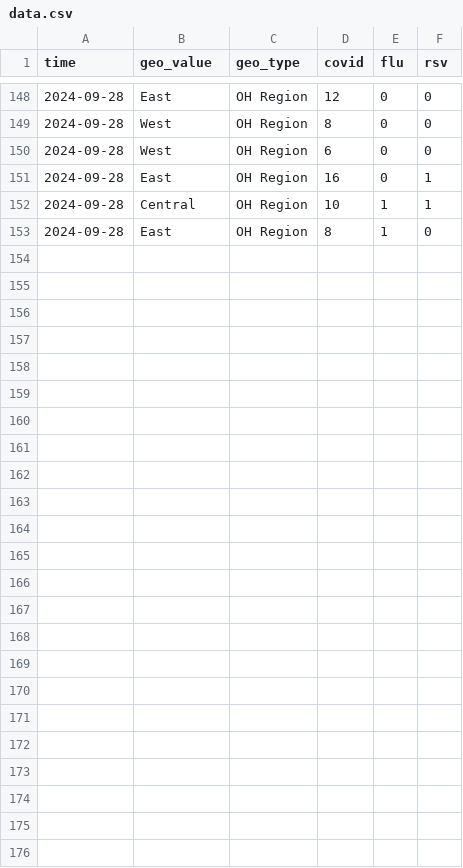
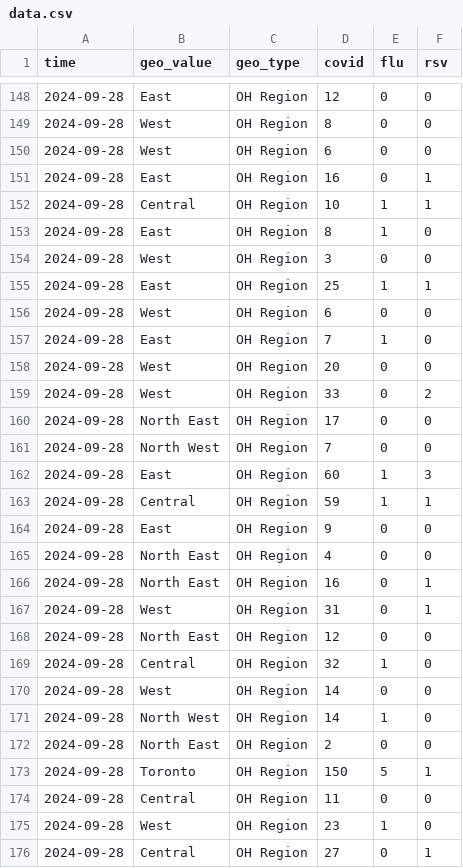
Before and after one commit to ai4castinghub/pho-hospitalization-forecast, a CSV file: target-data/season_2024_2025/data.csv, drawn as a sheet; only a part is shown, gaps mark what is left out.

Commit message:
update target data

```diff
--- a/target-data/season_2024_2025/data.csv
+++ b/target-data/season_2024_2025/data.csv
@@ -153 +153,24 @@
 2024-09-28,"East","OH Region",8,1,0
+2024-09-28,"West","OH Region",3,0,0
+2024-09-28,"East","OH Region",25,1,1
+2024-09-28,"West","OH Region",6,0,0
+2024-09-28,"East","OH Region",7,1,0
+2024-09-28,"West","OH Region",20,0,0
+2024-09-28,"West","OH Region",33,0,2
+2024-09-28,"North East","OH Region",17,0,0
+2024-09-28,"North West","OH Region",7,0,0
+2024-09-28,"East","OH Region",60,1,3
+2024-09-28,"Central","OH Region",59,1,1
+2024-09-28,"East","OH Region",9,0,0
+2024-09-28,"North East","OH Region",4,0,0
+2024-09-28,"North East","OH Region",16,0,1
+2024-09-28,"West","OH Region",31,0,1
+2024-09-28,"North East","OH Region",12,0,0
+2024-09-28,"Central","OH Region",32,1,0
+2024-09-28,"West","OH Region",14,0,0
+2024-09-28,"North West","OH Region",14,1,0
+2024-09-28,"North East","OH Region",2,0,0
+2024-09-28,"Toronto","OH Region",150,5,1
+2024-09-28,"Central","OH Region",11,0,0
+2024-09-28,"West","OH Region",23,1,0
+2024-09-28,"Central","OH Region",27,0,1
```
